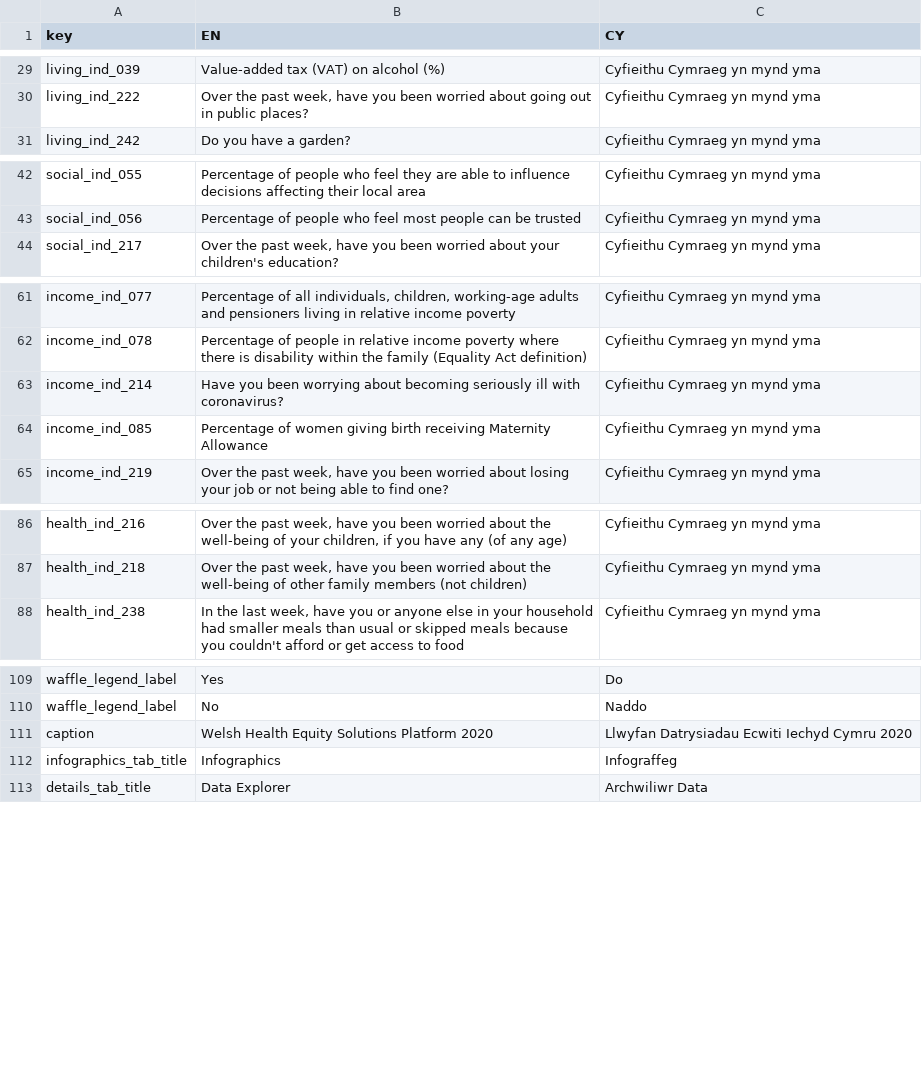
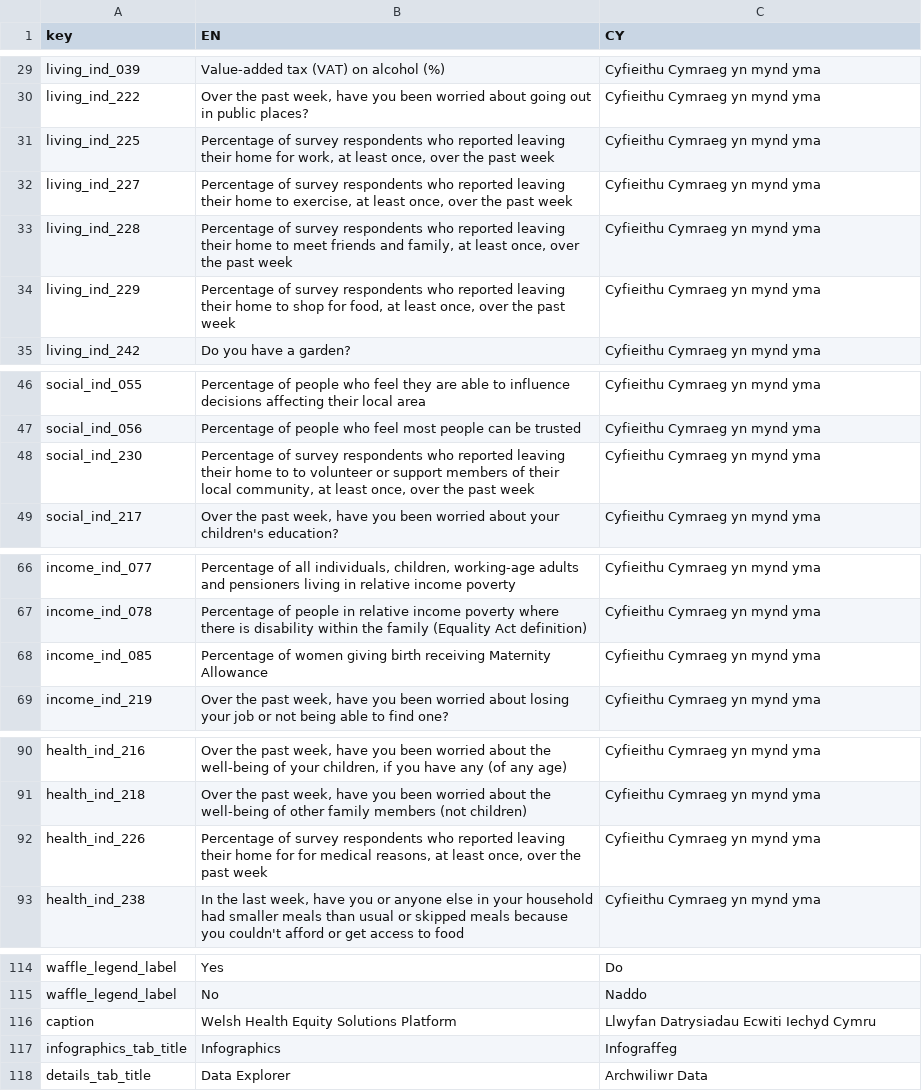
Before and after one commit to StatsRhian/whesApp, a CSV file: inst/extdata/translation_database.csv, drawn as a sheet; only a part is shown, gaps mark what is left out.

Commit message:
Update data

```diff
--- a/inst/extdata/translation_database.csv
+++ b/inst/extdata/translation_database.csv
@@ -30,2 +30,7 @@ living_ind_039,Value-added tax (VAT) on alcohol (%),Cyfieithu Cymraeg yn mynd ym
 living_ind_222,"Over the past week, have you been worried about going out in public places?",Cyfieithu Cymraeg yn mynd yma
+living_ind_225,"	
+Percentage of survey respondents who reported leaving their home for work, at least once, over the past week",Cyfieithu Cymraeg yn mynd yma
+living_ind_227,"Percentage of survey respondents who reported leaving their home to exercise, at least once, over the past week",Cyfieithu Cymraeg yn mynd yma
+living_ind_228,"Percentage of survey respondents who reported leaving their home to meet friends and family, at least once, over the past week",Cyfieithu Cymraeg yn mynd yma
+living_ind_229,"Percentage of survey respondents who reported leaving their home to shop for food, at least once, over the past week",Cyfieithu Cymraeg yn mynd yma
 living_ind_242,Do you have a garden?,Cyfieithu Cymraeg yn mynd yma
@@ -43,2 +48,3 @@ social_ind_055,Percentage of people who feel they are able to influence decision
 social_ind_056,Percentage of people who feel most people can be trusted,Cyfieithu Cymraeg yn mynd yma
+social_ind_230,"Percentage of survey respondents who reported leaving their home to to volunteer or support members of their local community, at least once, over the past week ",Cyfieithu Cymraeg yn mynd yma
 social_ind_217,"Over the past week, have you been worried about your children's education?",Cyfieithu Cymraeg yn mynd yma
@@ -62,3 +68,2 @@ income_ind_077,"Percentage of all individuals, children, working-age adults and
 income_ind_078,Percentage of people in relative income poverty where there is disability within the family (Equality Act definition),Cyfieithu Cymraeg yn mynd yma
-income_ind_214,Have you been worrying about becoming seriously ill with coronavirus?,Cyfieithu Cymraeg yn mynd yma
 income_ind_085,Percentage of women giving birth receiving Maternity Allowance,Cyfieithu Cymraeg yn mynd yma
@@ -87,2 +92,3 @@ health_ind_216,"Over the past week, have you been worried about the well-being o
 health_ind_218,"Over the past week, have you been worried about the well-being of other family members (not children)",Cyfieithu Cymraeg yn mynd yma
+health_ind_226,"Percentage of survey respondents who reported leaving their home for for medical reasons, at least once, over the past week",Cyfieithu Cymraeg yn mynd yma
 health_ind_238,"In the last week, have you or anyone else in your household had smaller meals than usual or skipped meals because you couldn't afford or get access to food",Cyfieithu Cymraeg yn mynd yma
@@ -110,3 +116,3 @@ waffle_legend_label,Yes,Do
 waffle_legend_label,No,Naddo
-caption,Welsh Health Equity Solutions Platform 2020,Llwyfan Datrysiadau Ecwiti Iechyd Cymru 2020
+caption,Welsh Health Equity Solutions Platform,Llwyfan Datrysiadau Ecwiti Iechyd Cymru
 infographics_tab_title,Infographics,Infograffeg
```
Also changed, not shown: 7 other files.
